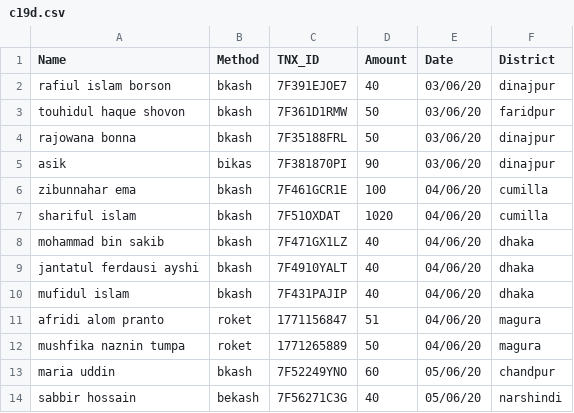
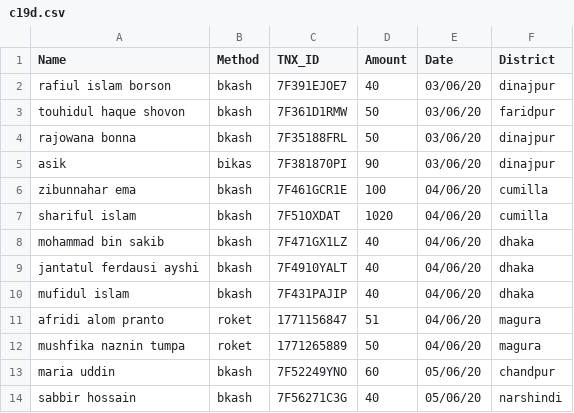
Before and after one commit to epsilonot/covid19_donation, a CSV file: c19d.csv, drawn as a sheet.

Commit message:
Update c19d.csv

```diff
--- a/c19d.csv
+++ b/c19d.csv
@@ -13,2 +13,2 @@ mushfika naznin tumpa, roket, 1771265889, 50, 04/06/20, magura
 maria uddin, bkash,7F52249YNO, 60, 05/06/20, chandpur
-sabbir hossain, bekash, 7F56271C3G, 40, 05/06/20, narshindi
+sabbir hossain, bkash, 7F56271C3G, 40, 05/06/20, narshindi
```
